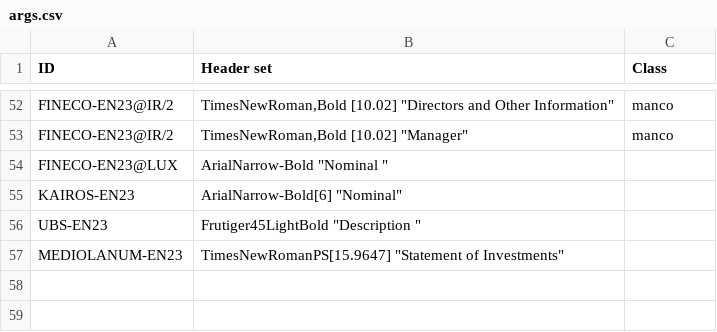
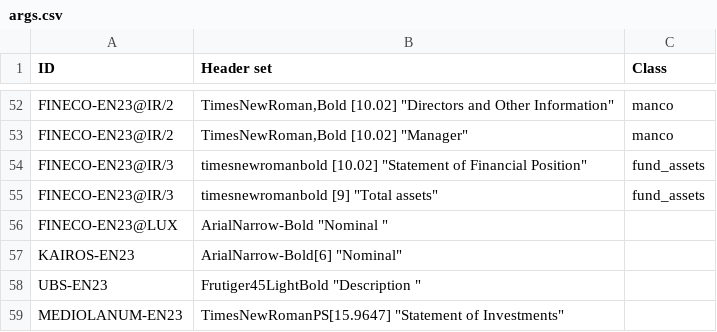
Before and after one commit to tvp-freeports/analysis_finance_reports, a CSV file: src/freeports_analysis/formats/algorithms/structured/page_classify/args.csv, drawn as a sheet; only a part is shown, gaps mark what is left out; the diff names each change by its address in the sheet, - before the commit and + after, or states it on an @@ line.

Commit message:
added assets statment FINECO-EN23@IR

```diff
--- a/src/freeports_analysis/formats/algorithms/structured/page_classify/args.csv
+++ b/src/freeports_analysis/formats/algorithms/structured/page_classify/args.csv
+row 54: FINECO-EN23@IR/3 | timesnewromanbold [10.02] "Statement of Financial Position" | fund_assets
+row 55: FINECO-EN23@IR/3 | timesnewromanbold [9] "Total assets" | fund_assets
```
Also changed, not shown: src/freeports_analysis/formats/algorithms/data/alghoritms_schedule.csv, 9 other files.
